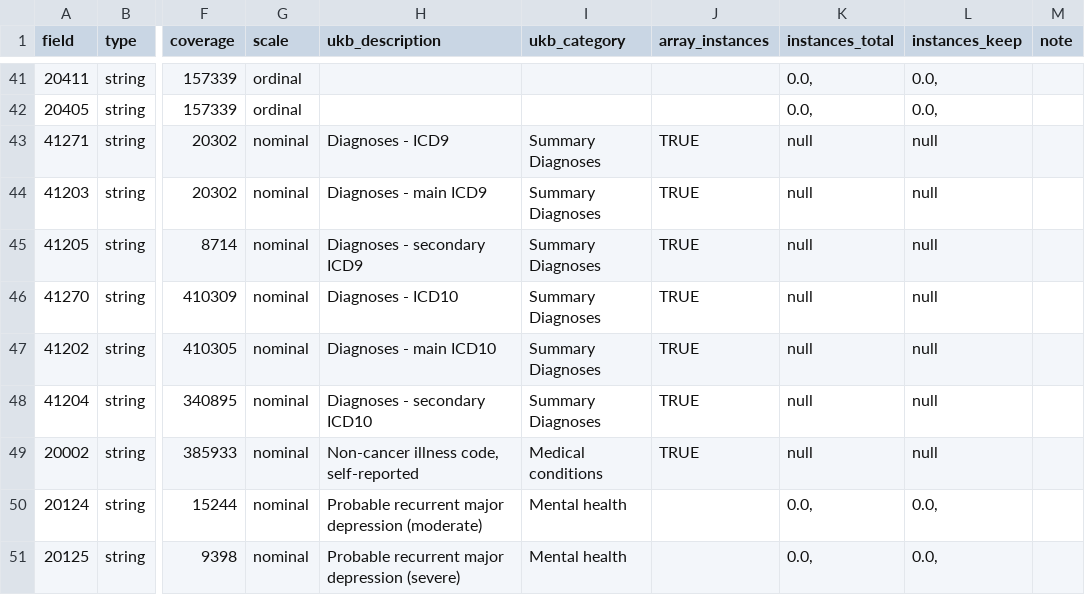
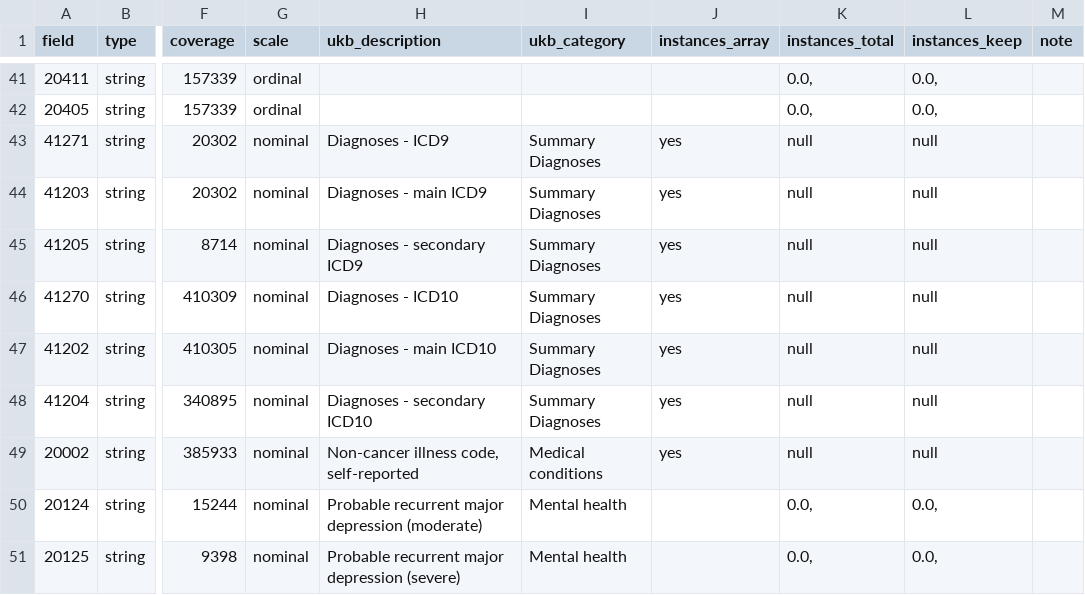
Before and after one commit to tcameronwaller/sexy_alcohol, a TSV file: parameters/table_ukbiobank_phenotype_variables.tsv, drawn as a sheet; only a part is shown, gaps mark what is left out; the diff names each change by its address in the sheet, - before the commit and + after, or states it on an @@ line.

```diff
--- a/parameters/table_ukbiobank_phenotype_variables.tsv
+++ b/parameters/table_ukbiobank_phenotype_variables.tsv
-J1: array_instances
+J1: instances_array
-J43:J49 (instances_array): TRUE
+J43:J49 (instances_array): yes
```
Also changed, not shown: 1 other file.
